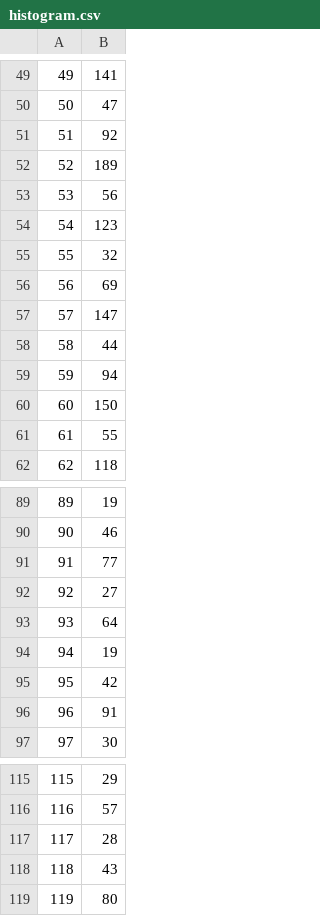
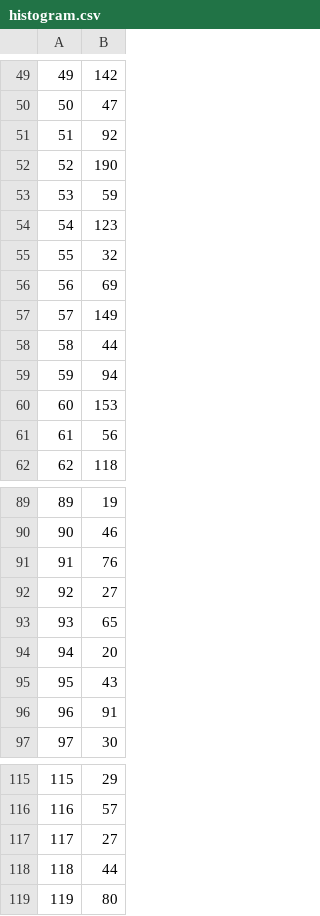
Before and after one commit to MasonRiley/SysNet_P2, a CSV file: histogram.csv, drawn as a sheet; only a part is shown, gaps mark what is left out; the diff covers the shown part only.

```diff
--- a/histogram.csv
+++ b/histogram.csv
@@ -49,6 +49,6 @@
-49, 141
+49, 142
 50, 47
 51, 92
-52, 189
-53, 56
+52, 190
+53, 59
 54, 123
@@ -56,7 +56,7 @@
 56, 69
-57, 147
+57, 149
 58, 44
 59, 94
-60, 150
-61, 55
+60, 153
+61, 56
 62, 118
@@ -90,7 +90,7 @@
 90, 46
-91, 77
+91, 76
 92, 27
-93, 64
-94, 19
-95, 42
+93, 65
+94, 20
+95, 43
 96, 91
@@ -116,4 +116,4 @@
 116, 57
-117, 28
-118, 43
+117, 27
+118, 44
 119, 80
```
Also changed, not shown: 22 edited cells elsewhere in this file, results.csv, 1 other file.
